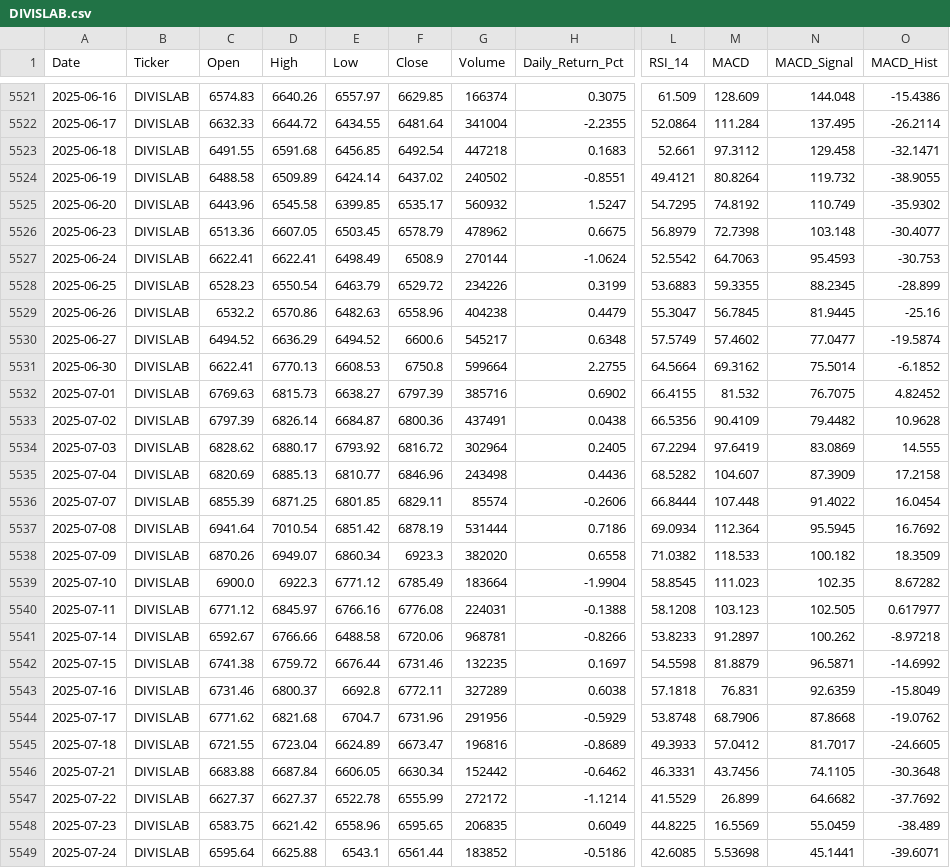
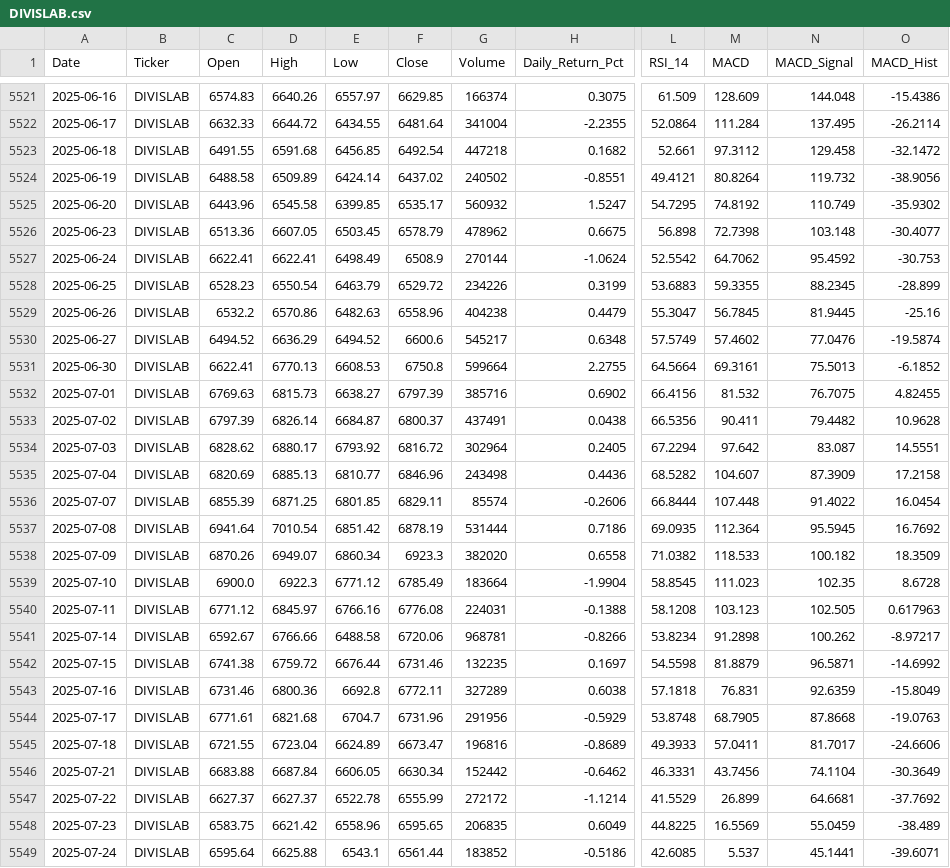
Before and after one commit to wimpypython/nifty-stock-intelligence, a CSV file: data/historical/DIVISLAB.csv, drawn as a sheet; only a part is shown, gaps mark what is left out; the diff covers the shown part only; the diff names each change by its address in the sheet, - before the commit and + after, or states it on an @@ line.

```diff
--- a/data/historical/DIVISLAB.csv
+++ b/data/historical/DIVISLAB.csv
-H5523 (Daily_Return_Pct): 0.1683
+H5523 (Daily_Return_Pct): 0.1682
-O5523 (MACD_Hist): -32.1471
+O5523 (MACD_Hist): -32.1472
-O5524 (MACD_Hist): -38.9055
+O5524 (MACD_Hist): -38.9056
-L5526 (RSI_14): 56.8979
+L5526 (RSI_14): 56.898
-M5527 (MACD): 64.7063
+M5527 (MACD): 64.7062
-N5527 (MACD_Signal): 95.4593
+N5527 (MACD_Signal): 95.4592
-N5530 (MACD_Signal): 77.0477
+N5530 (MACD_Signal): 77.0476
-M5531 (MACD): 69.3162
+M5531 (MACD): 69.3161
-N5531 (MACD_Signal): 75.5014
+N5531 (MACD_Signal): 75.5013
-L5532 (RSI_14): 66.4155
+L5532 (RSI_14): 66.4156
-O5532 (MACD_Hist): 4.82452
+O5532 (MACD_Hist): 4.82455
-F5533 (Close): 6800.36
+F5533 (Close): 6800.37
-M5533 (MACD): 90.4109
+M5533 (MACD): 90.411
-M5534 (MACD): 97.6419
+M5534 (MACD): 97.642
-N5534 (MACD_Signal): 83.0869
+N5534 (MACD_Signal): 83.087
-O5534 (MACD_Hist): 14.555
+O5534 (MACD_Hist): 14.5551
-L5537 (RSI_14): 69.0934
+L5537 (RSI_14): 69.0935
-O5539 (MACD_Hist): 8.67282
+O5539 (MACD_Hist): 8.6728
-O5540 (MACD_Hist): 0.617977
+O5540 (MACD_Hist): 0.617963
-L5541 (RSI_14): 53.8233
+L5541 (RSI_14): 53.8234
-M5541 (MACD): 91.2897
+M5541 (MACD): 91.2898
-O5541 (MACD_Hist): -8.97218
+O5541 (MACD_Hist): -8.97217
-D5543 (High): 6800.37
+D5543 (High): 6800.36
-C5544 (Open): 6771.62
+C5544 (Open): 6771.61
-M5544 (MACD): 68.7906
+M5544 (MACD): 68.7905
-O5544 (MACD_Hist): -19.0762
+O5544 (MACD_Hist): -19.0763
-M5545 (MACD): 57.0412
+M5545 (MACD): 57.0411
-O5545 (MACD_Hist): -24.6605
+O5545 (MACD_Hist): -24.6606
-N5546 (MACD_Signal): 74.1105
+N5546 (MACD_Signal): 74.1104
-O5546 (MACD_Hist): -30.3648
+O5546 (MACD_Hist): -30.3649
-N5547 (MACD_Signal): 64.6682
+N5547 (MACD_Signal): 64.6681
-M5549 (MACD): 5.53698
+M5549 (MACD): 5.537
```
Also changed, not shown: 11 edited cells elsewhere in this file, data/historical/COALINDIA.csv, data/historical/NESTLEIND.csv, 26 other files.
